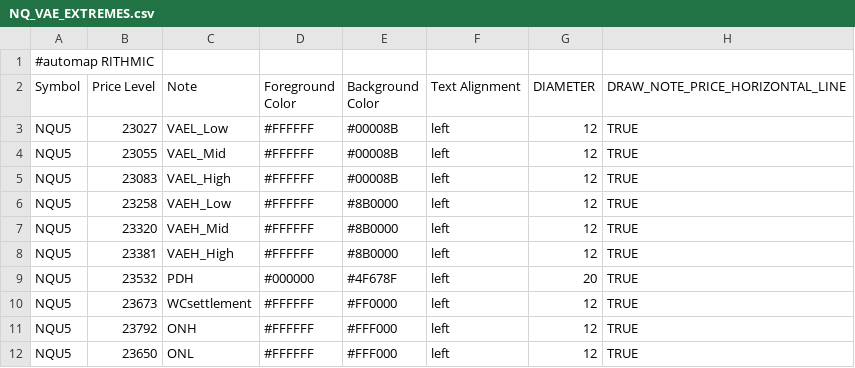
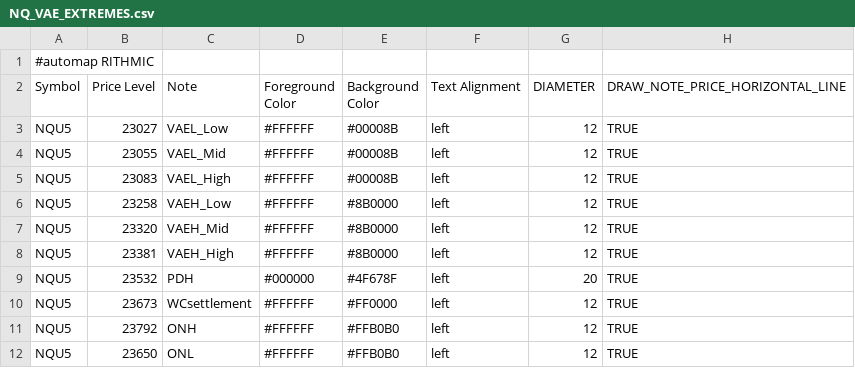
Before and after one commit to Ghostz-Of-Moar/bookmap_CLoudNotes, a CSV file: NQ_VAE_EXTREMES.csv, drawn as a sheet.

Commit message:
Change ONH and ONL colors in NQ_VAE_EXTREMES.csv
Updated ONH and ONL colors to a lighter shade.

```diff
--- a/NQ_VAE_EXTREMES.csv
+++ b/NQ_VAE_EXTREMES.csv
@@ -10,3 +10,3 @@ NQU5,23532,PDH,#000000,#4F678F,left,20,TRUE
 NQU5,23673,WCsettlement,#FFFFFF,#FF0000,left,12,TRUE
-NQU5,23792,ONH,#FFFFFF,#FFF000,left,12,TRUE
-NQU5,23650,ONL,#FFFFFF,#FFF000,left,12,TRUE
+NQU5,23792,ONH,#FFFFFF,#FFB0B0,left,12,TRUE
+NQU5,23650,ONL,#FFFFFF,#FFB0B0,left,12,TRUE
```
